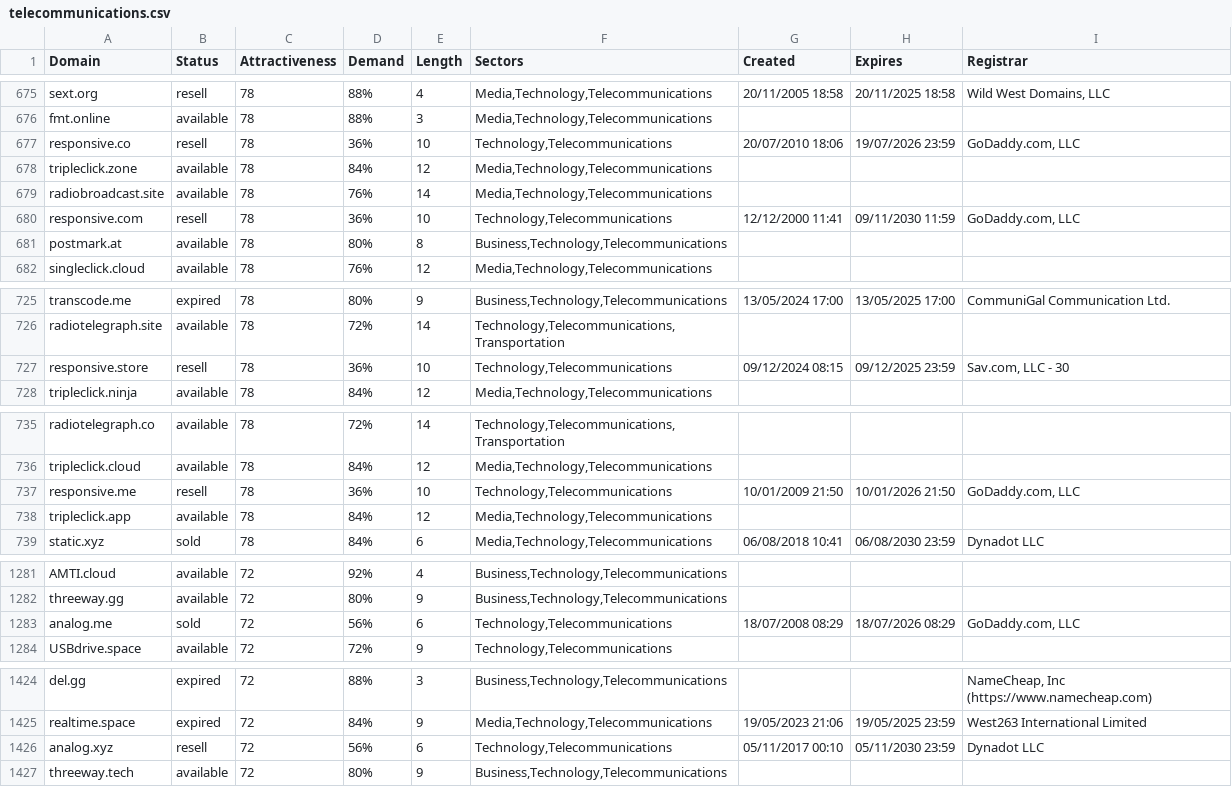
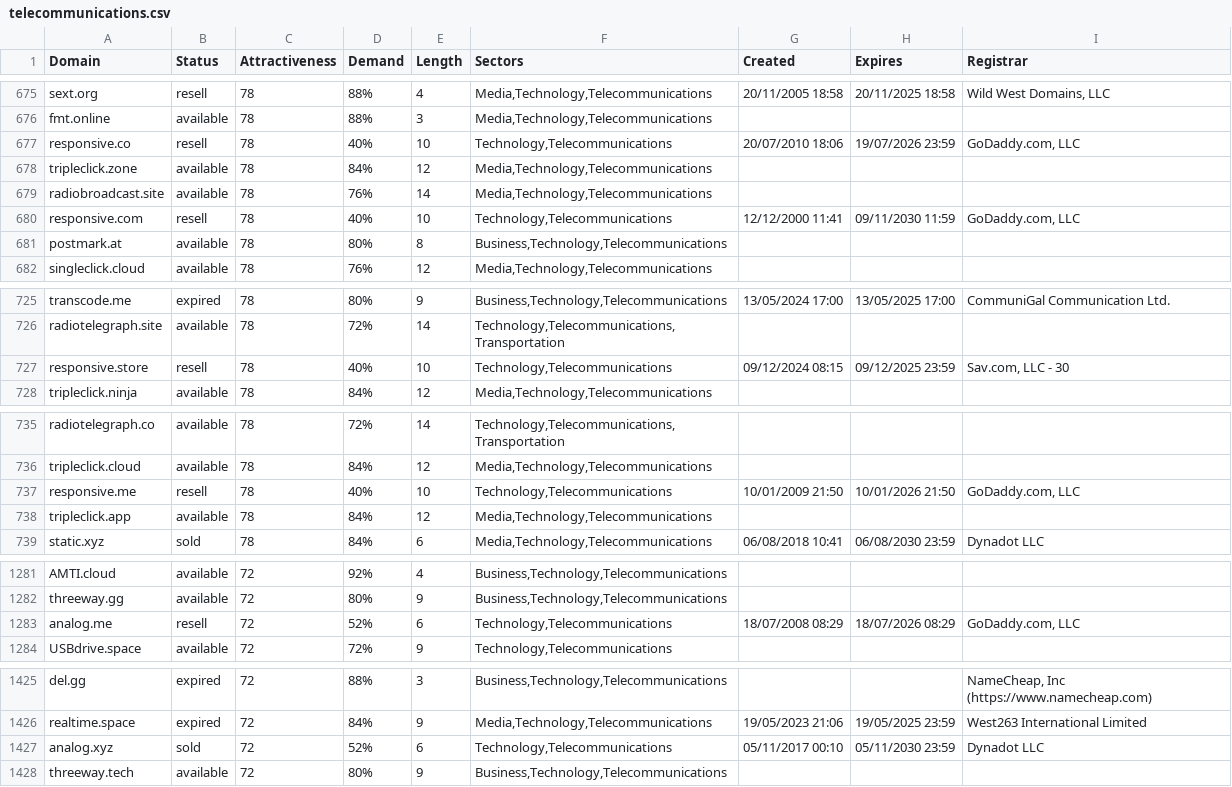
Before and after one commit to UniqueDomains/telecommunications-oneword-domains, a CSV file: telecommunications.csv, drawn as a sheet; only a part is shown, gaps mark what is left out; the diff covers the shown part only.

```diff
--- a/telecommunications.csv
+++ b/telecommunications.csv
@@ -676,6 +676,6 @@ sext.org,resell,78,88%,4,"Media,Technology,Telecommunications",20/11/2005 18:58,
 fmt.online,available,78,88%,3,"Media,Technology,Telecommunications",,,
-responsive.co,resell,78,36%,10,"Technology,Telecommunications",20/07/2010 18:06,19/07/2026 23:59,"GoDaddy.com, LLC"
+responsive.co,resell,78,40%,10,"Technology,Telecommunications",20/07/2010 18:06,19/07/2026 23:59,"GoDaddy.com, LLC"
 tripleclick.zone,available,78,84%,12,"Media,Technology,Telecommunications",,,
 radiobroadcast.site,available,78,76%,14,"Media,Technology,Telecommunications",,,
-responsive.com,resell,78,36%,10,"Technology,Telecommunications",12/12/2000 11:41,09/11/2030 11:59,"GoDaddy.com, LLC"
+responsive.com,resell,78,40%,10,"Technology,Telecommunications",12/12/2000 11:41,09/11/2030 11:59,"GoDaddy.com, LLC"
 postmark.at,available,78,80%,8,"Business,Technology,Telecommunications",,,
@@ -726,3 +726,3 @@ transcode.me,expired,78,80%,9,"Business,Technology,Telecommunications",13/05/202
 radiotelegraph.site,available,78,72%,14,"Technology,Telecommunications,Transportation",,,
-responsive.store,resell,78,36%,10,"Technology,Telecommunications",09/12/2024 08:15,09/12/2025 23:59,"Sav.com, LLC - 30"
+responsive.store,resell,78,40%,10,"Technology,Telecommunications",09/12/2024 08:15,09/12/2025 23:59,"Sav.com, LLC - 30"
 tripleclick.ninja,available,78,84%,12,"Media,Technology,Telecommunications",,,
@@ -736,3 +736,3 @@ radiotelegraph.co,available,78,72%,14,"Technology,Telecommunications,Transportat
 tripleclick.cloud,available,78,84%,12,"Media,Technology,Telecommunications",,,
-responsive.me,resell,78,36%,10,"Technology,Telecommunications",10/01/2009 21:50,10/01/2026 21:50,"GoDaddy.com, LLC"
+responsive.me,resell,78,40%,10,"Technology,Telecommunications",10/01/2009 21:50,10/01/2026 21:50,"GoDaddy.com, LLC"
 tripleclick.app,available,78,84%,12,"Media,Technology,Telecommunications",,,
@@ -1282,3 +1282,3 @@ AMTI.cloud,available,72,92%,4,"Business,Technology,Telecommunications",,,
 threeway.gg,available,72,80%,9,"Business,Technology,Telecommunications",,,
-analog.me,sold,72,56%,6,"Technology,Telecommunications",18/07/2008 08:29,18/07/2026 08:29,"GoDaddy.com, LLC"
+analog.me,resell,72,52%,6,"Technology,Telecommunications",18/07/2008 08:29,18/07/2026 08:29,"GoDaddy.com, LLC"
 USBdrive.space,available,72,72%,9,"Technology,Telecommunications",,,
@@ -1425,3 +1426,3 @@ del.gg,expired,72,88%,3,"Business,Technology,Telecommunications",,,"NameCheap, I
 realtime.space,expired,72,84%,9,"Media,Technology,Telecommunications",19/05/2023 21:06,19/05/2025 23:59,West263 International Limited
-analog.xyz,resell,72,56%,6,"Technology,Telecommunications",05/11/2017 00:10,05/11/2030 23:59,Dynadot LLC
+analog.xyz,sold,72,52%,6,"Technology,Telecommunications",05/11/2017 00:10,05/11/2030 23:59,Dynadot LLC
 threeway.tech,available,72,80%,9,"Business,Technology,Telecommunications",,,
```
Also changed, not shown: 4 added rows, 4 removed rows and 34 edited cells elsewhere in this file, 2 other files.
